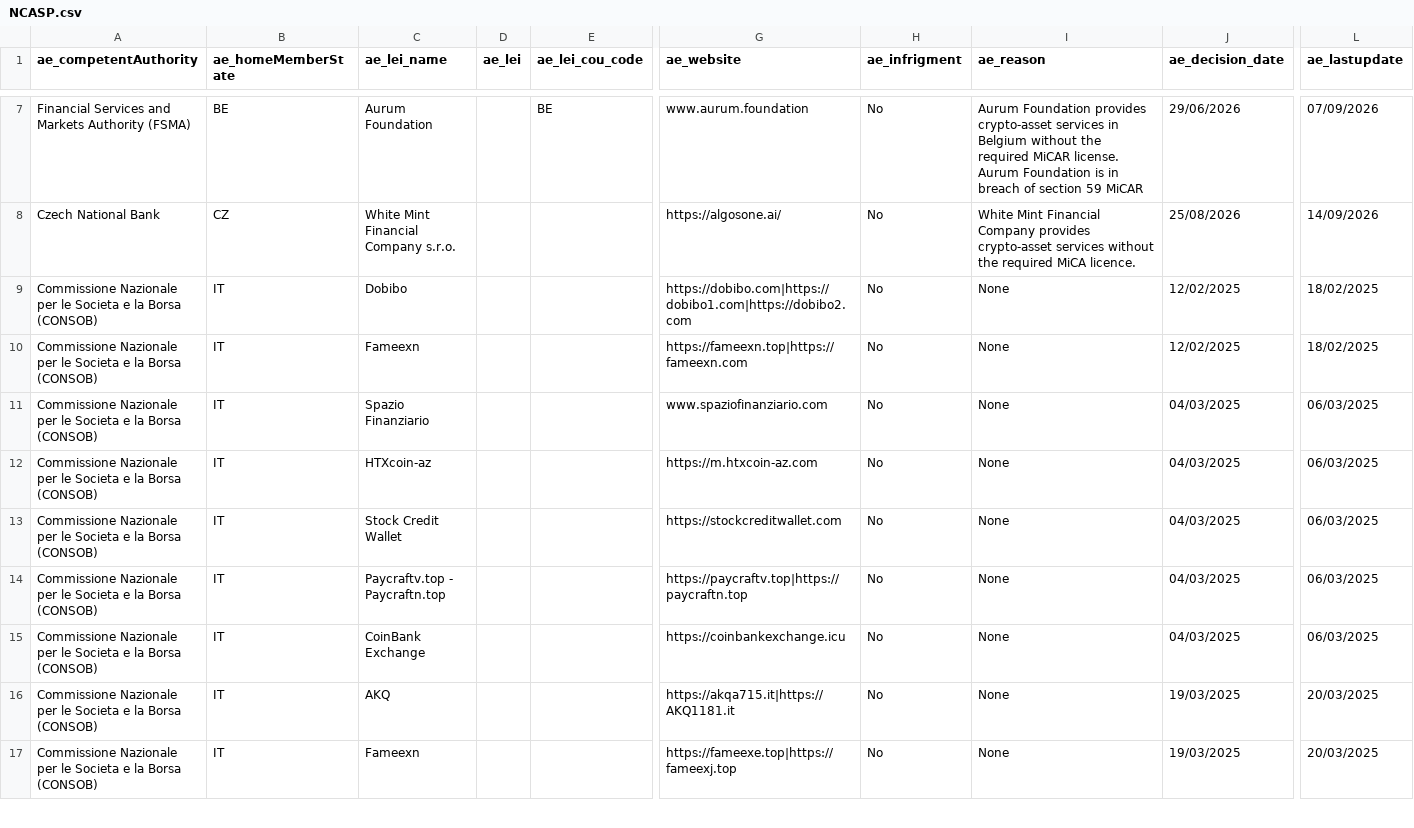
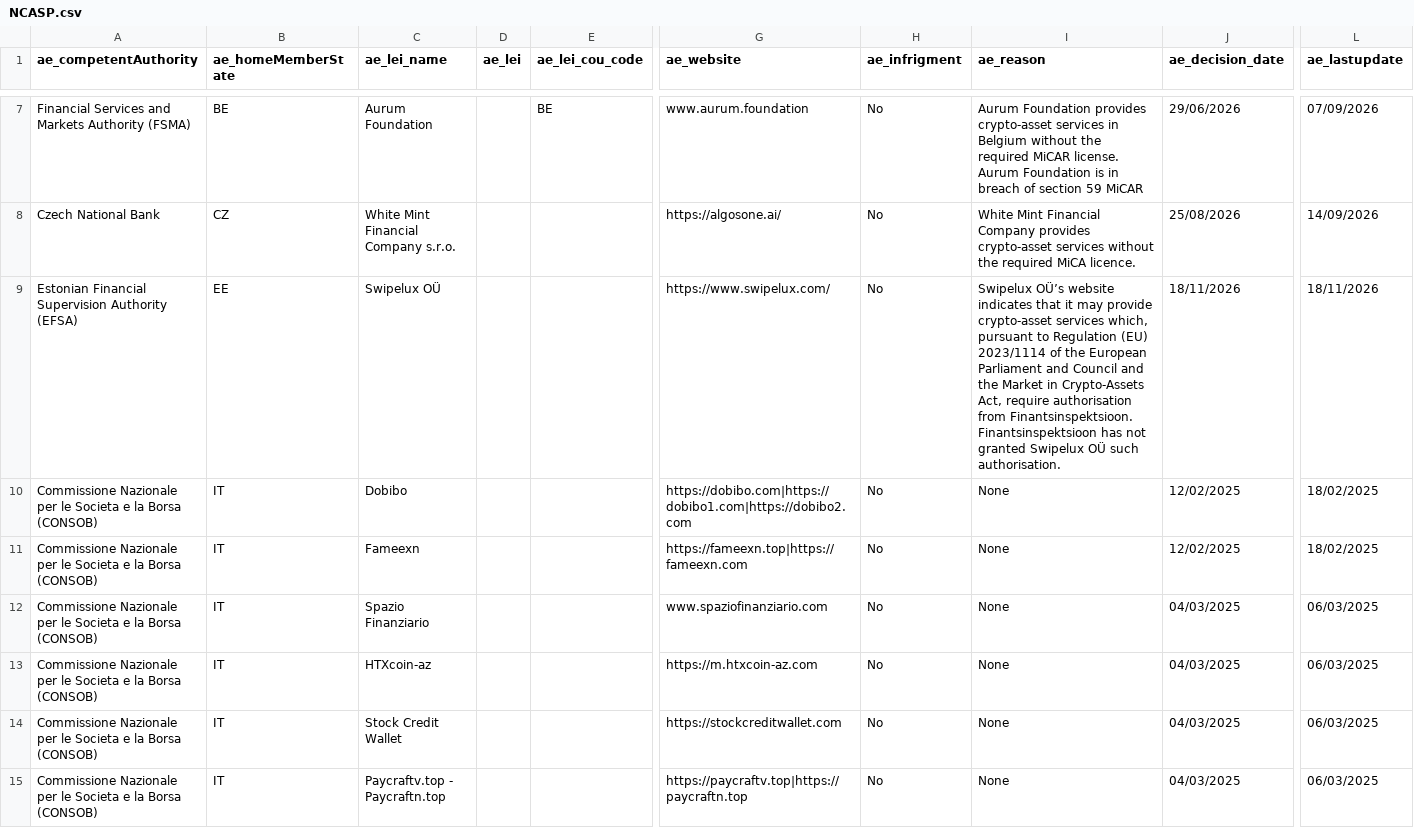
Before and after one commit to CASP-Tracker/mica-register-data, a CSV file: source/NCASP.csv, drawn as a sheet; only a part is shown, gaps mark what is left out; the shorter side is filled out with more unchanged rows; rows hold the shown columns only; the diff names each change by its address in the sheet, - before the commit and + after, or states it on an @@ line.

Commit message:
ESMA refresh 2026-11-18: 404 -> 405 CASPs (2 added, 1 removed), NCASP 216 -> 217 (1 added), EMT and ART unchanged
CASPs added: Uphold Digital Assets Europe, Unipessoal Lda (PT, Banco de Portugal, the second
Portuguese entry, printed by ESMA on two identical rows that are merged into one),
Volksbank Magdeburg eG (DE, BaFin).

CASPs removed: ILIRIKA borzno posredniska hisa d.d. (SI, ATVP), no longer listed by ESMA.

Renamed in the source (same LEI, display name and slug changed): Hidden Road Partners CIV NL B.V.
(now Hidden Road Partners CIV NL B.V. / Ripple Prime, record stamp 2026-11-17).

Updated entries: Sparkasse Bank Malta (licence comment removed, record stamp 2026-11-18).

NCASP warning list: 1 new entry, Swipelux OU, the first filed by Estonia's Finantsinspektsioon
(EFSA). Seven regulators have now filed entries.

The ESMA CASPS.csv now ends every row with one more empty column (18 fields instead of 17),
which is why the whole source file shows as changed. No value sits in it.

```diff
--- a/source/NCASP.csv
+++ b/source/NCASP.csv
+row 9: Estonian Financial Supervision Authority (EFSA) | EE | Swipelux OÜ |  |  | https://www.swipelux.com/ | No | Swipelux OÜ’s website indicates that it may provide crypto-asset services which, pursuant to Regulation (EU) 2023/1114 of the European Parliament and Council and the Market in Crypto-Assets Act, require authorisation from Finantsinspektsioon. Finantsinspektsioon has not granted Swipelux OÜ such authorisation. | 18/11/2026 | 18/11/2026
```
Also changed, not shown: source/CASPS.csv, 6 other files.
